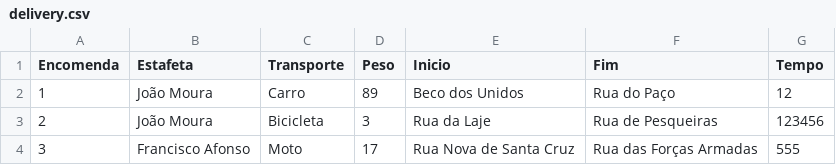
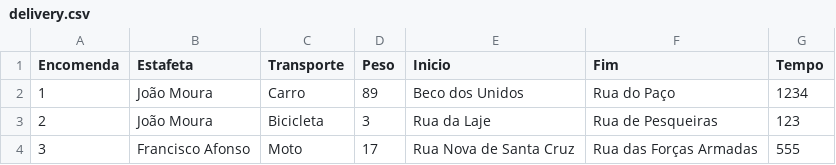
Before and after one commit to joaomoura03/IA-23-24, a CSV file: csv/delivery.csv, drawn as a sheet.

```diff
--- a/csv/delivery.csv
+++ b/csv/delivery.csv
@@ -1,4 +1,4 @@
 Encomenda,Estafeta,Transporte,Peso,Inicio,Fim,Tempo
-1,João Moura,Carro,89,Beco dos Unidos,Rua do Paço,12
-2,João Moura,Bicicleta,3,Rua da Laje,Rua de Pesqueiras,123456
+1,João Moura,Carro,89,Beco dos Unidos,Rua do Paço,1234
+2,João Moura,Bicicleta,3,Rua da Laje,Rua de Pesqueiras,123
 3,Francisco Afonso,Moto,17,Rua Nova de Santa Cruz,Rua das Forças Armadas,555
```
Also changed, not shown: 2 other files.
